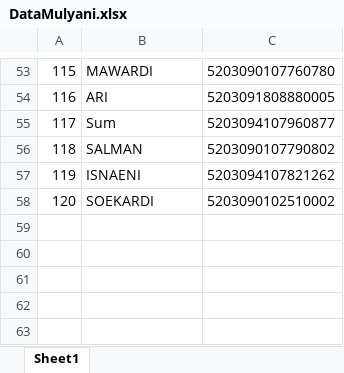
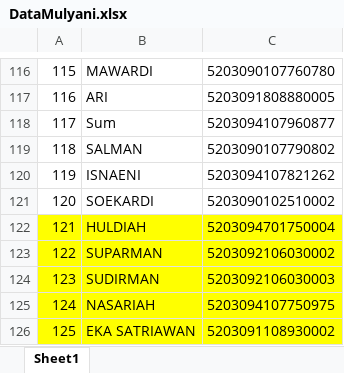
Before and after one commit to Hazizis/automation, an Excel workbook: Mulyani/DataMulyani.xlsx, sheet Sheet1, drawn as a sheet; only a part is shown, gaps mark what is left out; values as stored, in another font and other column widths than the file's, no borders; conditional formats not drawn; the diff covers the shown part only; the diff names each change by its address in the sheet, - before the commit and + after, or states it on an @@ line.

```diff
--- a/Mulyani/DataMulyani.xlsx (sheet Sheet1)
+++ b/Mulyani/DataMulyani.xlsx (sheet Sheet1)
+row 122: 121 | HULDIAH | 5203094701750004
+row 123: 122 | SUPARMAN | 5203092106030002
+row 124: 123 | SUDIRMAN | 5203092106030003
+row 125: 124 | NASARIAH | 5203094107750975
+row 126: 125 | EKA SATRIAWAN | 5203091108930002
```
Also changed, not shown: 63 added rows elsewhere in this sheet, Kazwini/datakazwani.xlsx, 5 other files.
